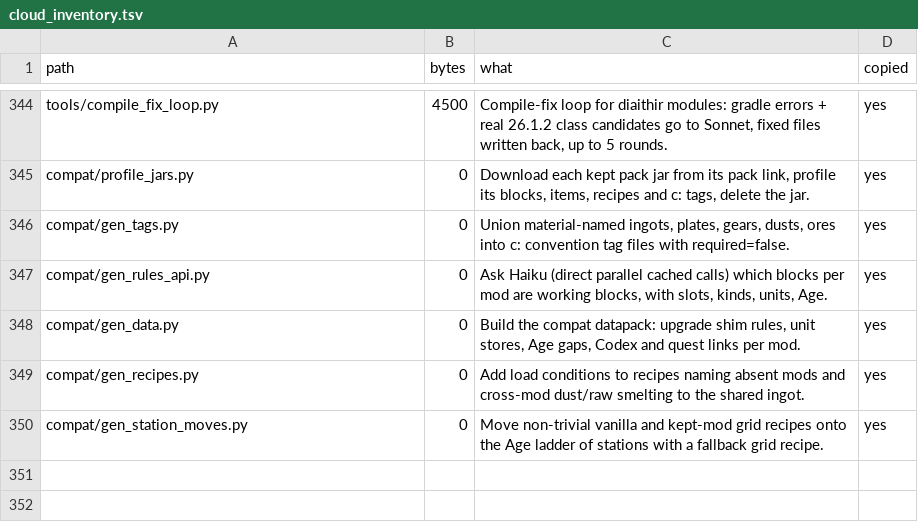
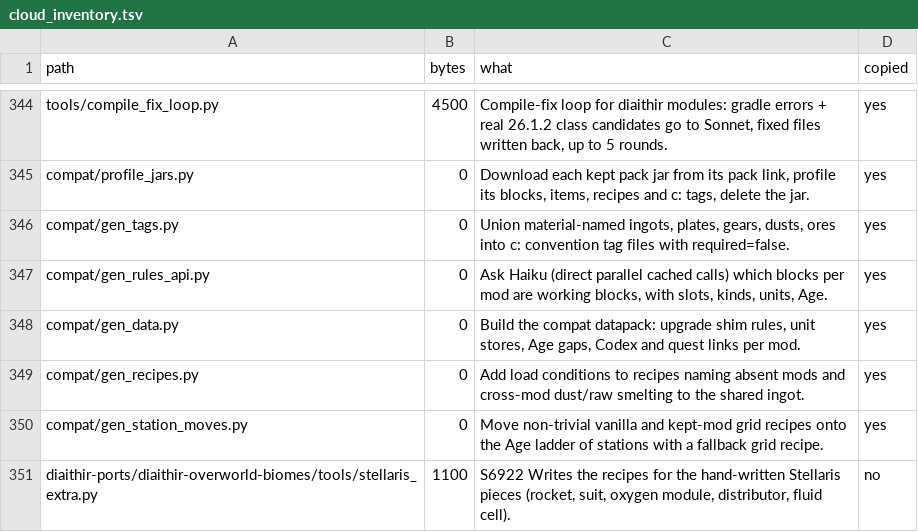
Before and after one commit to GeddyLifeson/Global-Repo, a TSV file: cloud_inventory.tsv, drawn as a sheet; only a part is shown, gaps mark what is left out; the diff names each change by its address in the sheet, - before the commit and + after, or states it on an @@ line.

```diff
--- a/cloud_inventory.tsv
+++ b/cloud_inventory.tsv
+row 351: diaithir-ports/diaithir-overworld-biomes/tools/stellaris_extra.py | 1100 | S6922 Writes the recipes for the hand-written Stellaris pieces (rocket, suit, oxygen module, distributor, fluid cell). | no
```
Also changed, not shown: 1 other file.
